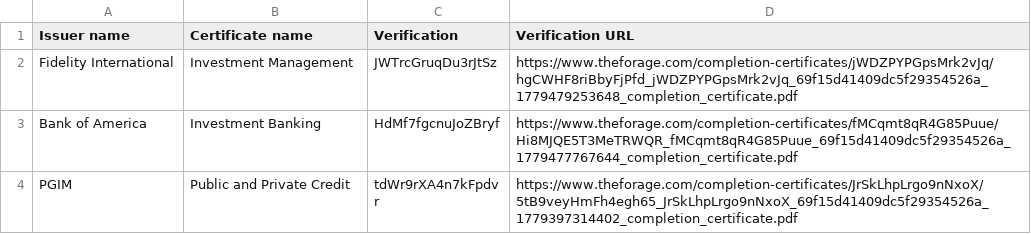
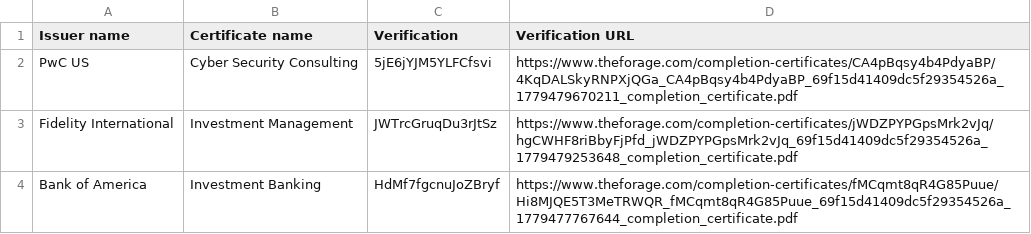
Before and after one commit to mike-edward-moras/mike-edward-moras.github.io, a CSV file: Certificates.csv, drawn as a sheet; only a part is shown; the shorter side is filled out with more unchanged rows.

Commit message:
Update Certificates.csv

```diff
--- a/Certificates.csv
+++ b/Certificates.csv
@@ -1,2 +1,3 @@
 Issuer name,Certificate name,Verification,Verification URL
+PwC US,Cyber Security Consulting,5jE6jYJM5YLFCfsvi,https://www.theforage.com/completion-certificates/CA4pBqsy4b4PdyaBP/4KqDALSkyRNPXjQGa_CA4pBqsy4b4PdyaBP_69f15d41409dc5f29354526a_1779479670211_completion_certificate.pdf
 Fidelity International,Investment Management,JWTrcGruqDu3rJtSz,https://www.theforage.com/completion-certificates/jWDZPYPGpsMrk2vJq/hgCWHF8riBbyFjPfd_jWDZPYPGpsMrk2vJq_69f15d41409dc5f29354526a_1779479253648_completion_certificate.pdf
```
